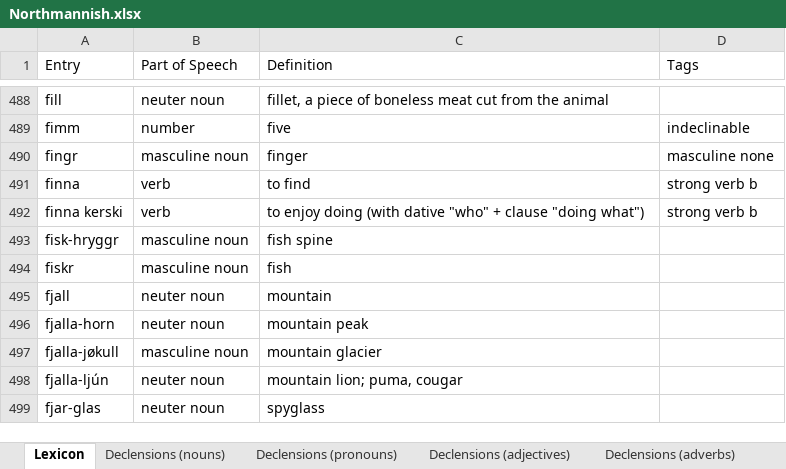
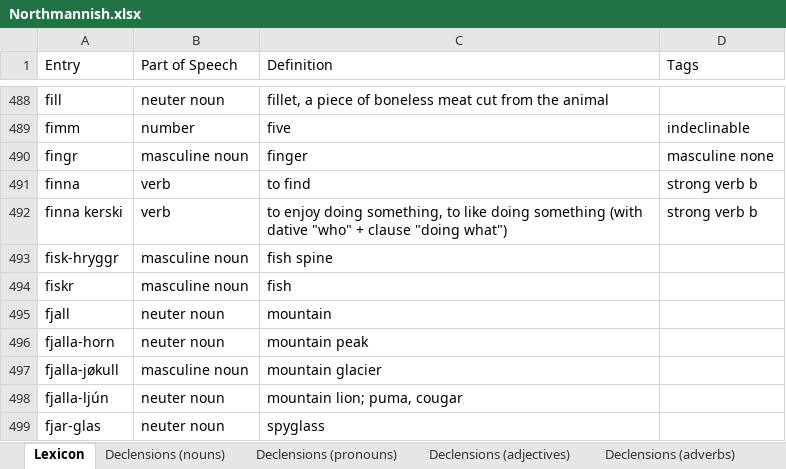
Before and after one commit to Oneo64/Aldraheimr2ndEdition, an Excel workbook: Literature/Languages/Northmannish.xlsx, sheet Lexicon, drawn as a sheet; only a part is shown, gaps mark what is left out; values as stored, in another font and other column widths than the file's, no borders; charts and pictures and table styles not drawn; the diff names each change by its address in the sheet, - before the commit and + after, or states it on an @@ line.

Commit message:
Update Northmannish.xlsx

```diff
--- a/Literature/Languages/Northmannish.xlsx (sheet Lexicon)
+++ b/Literature/Languages/Northmannish.xlsx (sheet Lexicon)
-C492 (Definition): …enjoy doing (with dative…
+C492 (Definition): …enjoy doing something, to like doing something (with dative…
```
